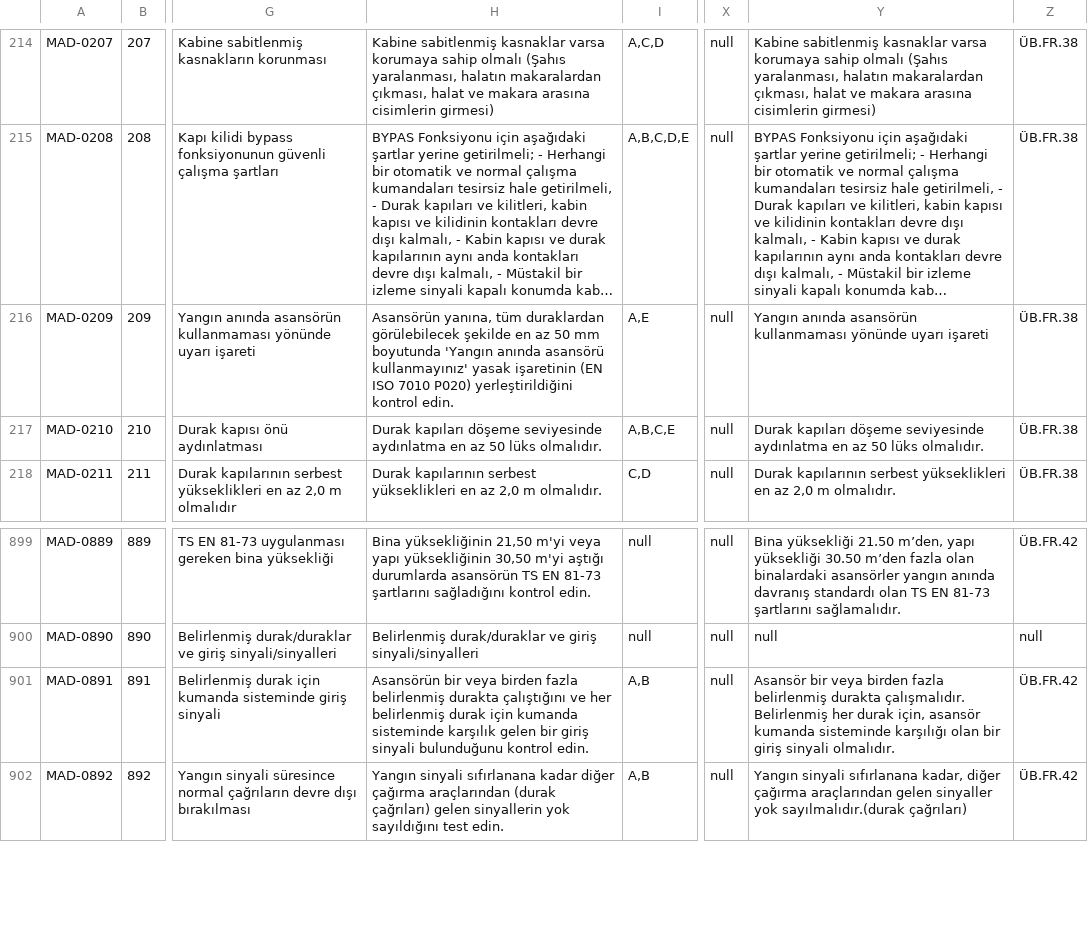
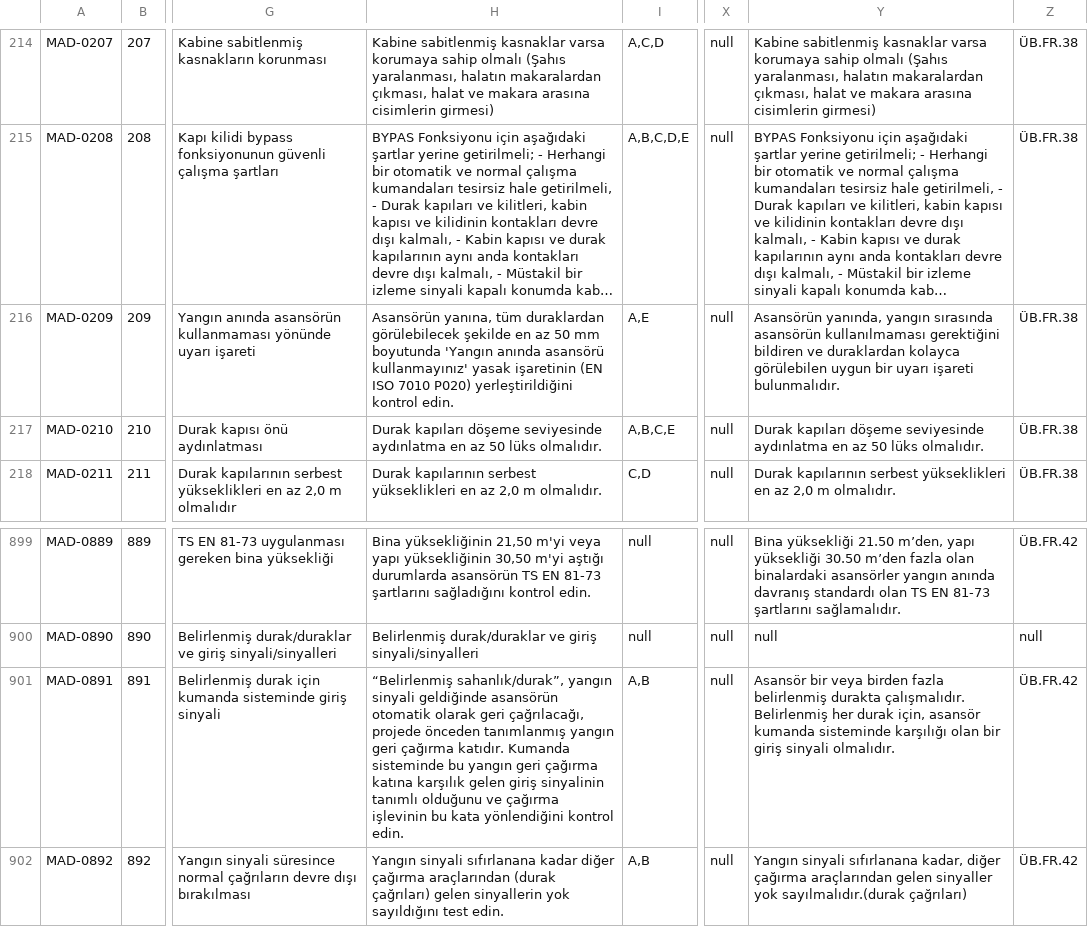
Before and after one commit to alpbirtanavci-max/aves, a CSV file: work/r15d-rc1-unified/data/madde_kutuphanesi.csv, drawn as a sheet; only a part is shown, gaps mark what is left out; long unchanged cells end in …; the diff covers the shown part only; the diff names each change by its address in the sheet, - before the commit and + after, or states it on an @@ line.

```diff
--- a/work/r15d-rc1-unified/data/madde_kutuphanesi.csv
+++ b/work/r15d-rc1-unified/data/madde_kutuphanesi.csv
-Y216: Yangın anında asansörün kullanmaması yönünde uyarı işareti
+Y216: Asansörün yanında, yangın sırasında asansörün kullanılmaması gerektiğini bildiren ve duraklardan kolayca görülebilen uygun bir uyarı işareti bulunmalıdır.
-H901: Asansörün bir veya birden fazla belirlenmiş durakta çalıştığını ve her belirlenmiş durak için kumanda sisteminde karşılık gelen bir giriş sinyali bulunduğunu kontrol edin.
+H901: “Belirlenmiş sahanlık/durak”, yangın sinyali geldiğinde asansörün otomatik olarak geri çağrılacağı, projede önceden tanımlanmış yangın geri çağırma katıdır. Kumanda sisteminde bu yangın geri çağırma katına karşılık gelen giriş sinyalinin tanımlı olduğunu ve çağırma işlevinin bu kata yönlendiğini kontrol edin.
```
Also changed, not shown: 17 edited cells elsewhere in this file, 8 other files.
